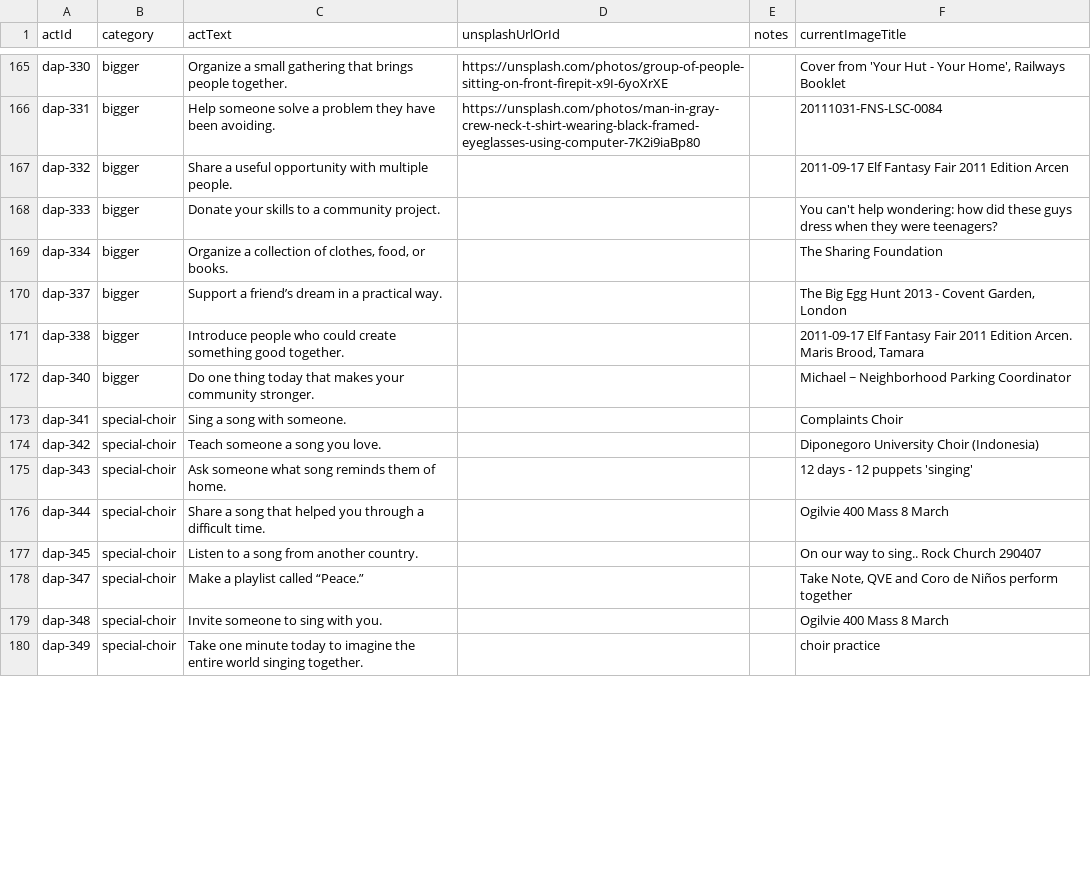
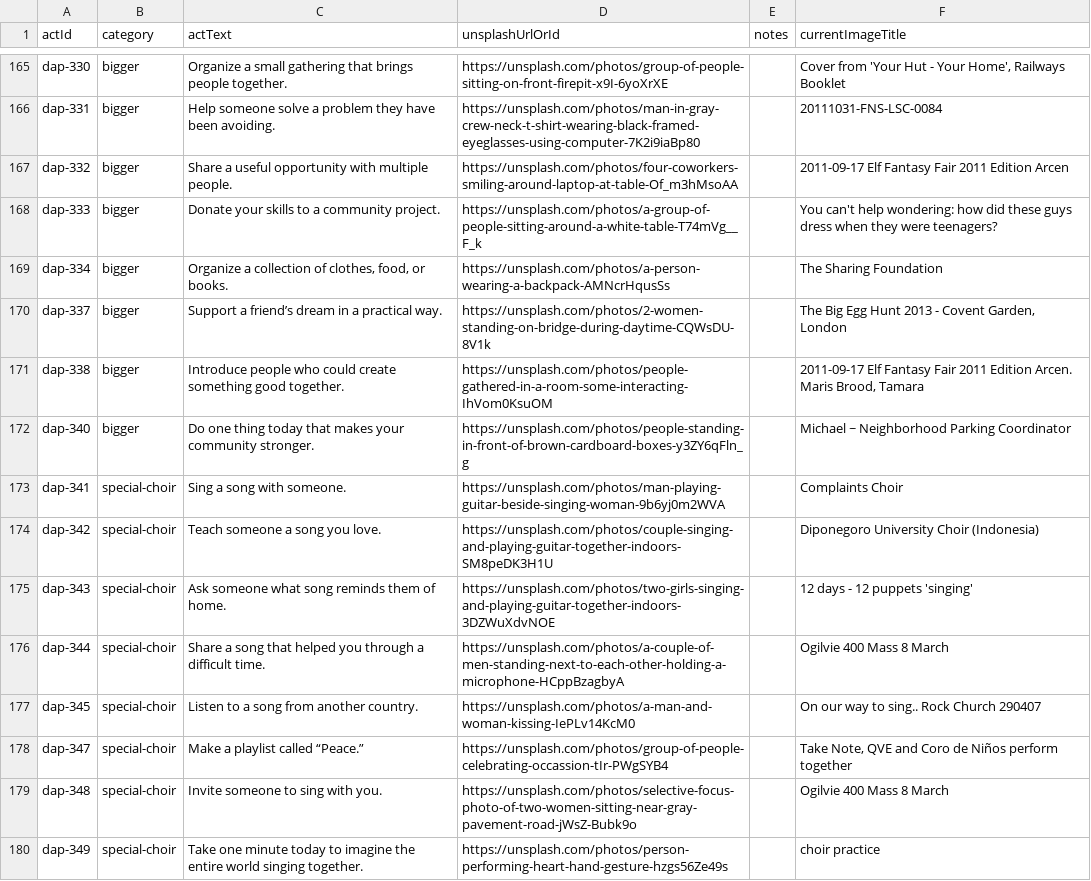
Before and after one commit to PedroSousa008/world-choir-app, a CSV file: docs/daily-act-unsplash-assignments.csv, drawn as a sheet; only a part is shown, gaps mark what is left out; the diff covers the shown part only.

Commit message:
Apply third owner-curated Unsplash batch to Daily Acts

```diff
--- a/docs/daily-act-unsplash-assignments.csv
+++ b/docs/daily-act-unsplash-assignments.csv
@@ -166,15 +166,15 @@ dap-330,bigger,Organize a small gathering that brings people together.,https://u
 dap-331,bigger,Help someone solve a problem they have been avoiding.,https://unsplash.com/photos/man-in-gray-crew-neck-t-shirt-wearing-black-framed-eyeglasses-using-computer-7K2i9iaBp80,,20111031-FNS-LSC-0084
-dap-332,bigger,Share a useful opportunity with multiple people.,,,2011-09-17 Elf Fantasy Fair 2011 Edition Arcen
-dap-333,bigger,Donate your skills to a community project.,,,You can't help wondering: how did these guys dress when they were teenagers?
-dap-334,bigger,"Organize a collection of clothes, food, or books.",,,The Sharing Foundation
-dap-337,bigger,Support a friend’s dream in a practical way.,,,"The Big Egg Hunt 2013 - Covent Garden, London"
-dap-338,bigger,Introduce people who could create something good together.,,,"2011-09-17 Elf Fantasy Fair 2011 Edition Arcen. Maris Brood, Tamara"
-dap-340,bigger,Do one thing today that makes your community stronger.,,,Michael ~ Neighborhood Parking Coordinator
-dap-341,special-choir,Sing a song with someone.,,,Complaints Choir
-dap-342,special-choir,Teach someone a song you love.,,,Diponegoro University Choir (Indonesia)
-dap-343,special-choir,Ask someone what song reminds them of home.,,,12 days - 12 puppets 'singing'
-dap-344,special-choir,Share a song that helped you through a difficult time.,,,Ogilvie 400 Mass 8 March
-dap-345,special-choir,Listen to a song from another country.,,,On our way to sing.. Rock Church 290407
-dap-347,special-choir,Make a playlist called “Peace.”,,,"Take Note, QVE and Coro de Niños perform together"
-dap-348,special-choir,Invite someone to sing with you.,,,Ogilvie 400 Mass 8 March
-dap-349,special-choir,Take one minute today to imagine the entire world singing together.,,,choir practice
+dap-332,bigger,Share a useful opportunity with multiple people.,https://unsplash.com/photos/four-coworkers-smiling-around-laptop-at-table-Of_m3hMsoAA,,2011-09-17 Elf Fantasy Fair 2011 Edition Arcen
+dap-333,bigger,Donate your skills to a community project.,https://unsplash.com/photos/a-group-of-people-sitting-around-a-white-table-T74mVg__F_k,,You can't help wondering: how did these guys dress when they were teenagers?
+dap-334,bigger,"Organize a collection of clothes, food, or books.",https://unsplash.com/photos/a-person-wearing-a-backpack-AMNcrHqusSs,,The Sharing Foundation
+dap-337,bigger,Support a friend’s dream in a practical way.,https://unsplash.com/photos/2-women-standing-on-bridge-during-daytime-CQWsDU-8V1k,,"The Big Egg Hunt 2013 - Covent Garden, London"
+dap-338,bigger,Introduce people who could create something good together.,https://unsplash.com/photos/people-gathered-in-a-room-some-interacting-IhVom0KsuOM,,"2011-09-17 Elf Fantasy Fair 2011 Edition Arcen. Maris Brood, Tamara"
+dap-340,bigger,Do one thing today that makes your community stronger.,https://unsplash.com/photos/people-standing-in-front-of-brown-cardboard-boxes-y3ZY6qFln_g,,Michael ~ Neighborhood Parking Coordinator
+dap-341,special-choir,Sing a song with someone.,https://unsplash.com/photos/man-playing-guitar-beside-singing-woman-9b6yj0m2WVA,,Complaints Choir
+dap-342,special-choir,Teach someone a song you love.,https://unsplash.com/photos/couple-singing-and-playing-guitar-together-indoors-SM8peDK3H1U,,Diponegoro University Choir (Indonesia)
+dap-343,special-choir,Ask someone what song reminds them of home.,https://unsplash.com/photos/two-girls-singing-and-playing-guitar-together-indoors-3DZWuXdvNOE,,12 days - 12 puppets 'singing'
+dap-344,special-choir,Share a song that helped you through a difficult time.,https://unsplash.com/photos/a-couple-of-men-standing-next-to-each-other-holding-a-microphone-HCppBzagbyA,,Ogilvie 400 Mass 8 March
+dap-345,special-choir,Listen to a song from another country.,https://unsplash.com/photos/a-man-and-woman-kissing-IePLv14KcM0,,On our way to sing.. Rock Church 290407
+dap-347,special-choir,Make a playlist called “Peace.”,https://unsplash.com/photos/group-of-people-celebrating-occassion-tIr-PWgSYB4,,"Take Note, QVE and Coro de Niños perform together"
+dap-348,special-choir,Invite someone to sing with you.,https://unsplash.com/photos/selective-focus-photo-of-two-women-sitting-near-gray-pavement-road-jWsZ-Bubk9o,,Ogilvie 400 Mass 8 March
+dap-349,special-choir,Take one minute today to imagine the entire world singing together.,https://unsplash.com/photos/person-performing-heart-hand-gesture-hzgs56Ze49s,,choir practice
```
Also changed, not shown: 43 edited cells elsewhere in this file, 17 other files.
